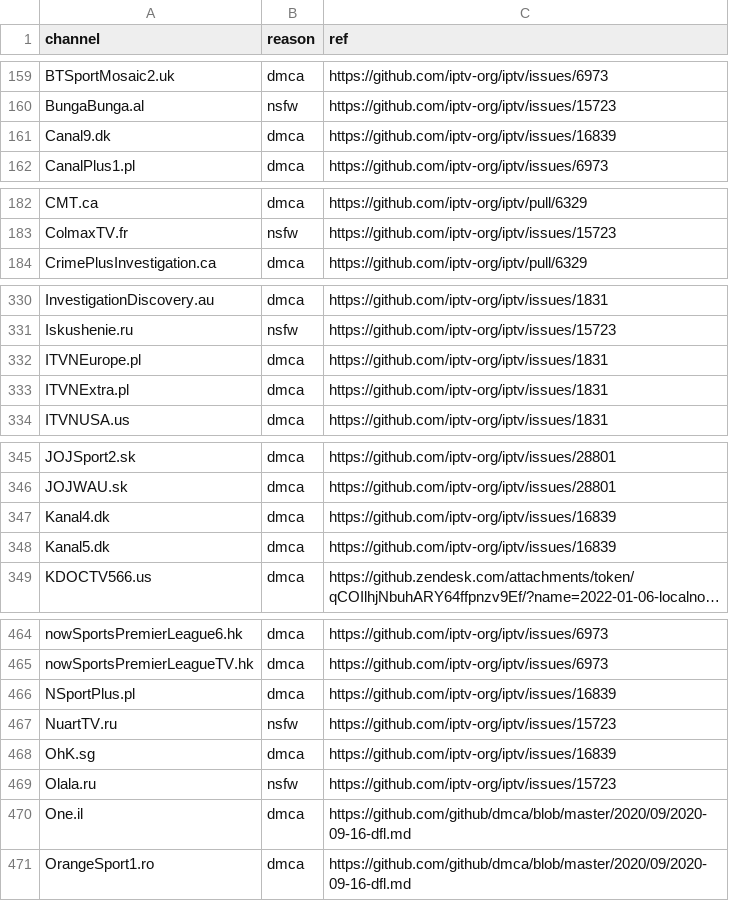
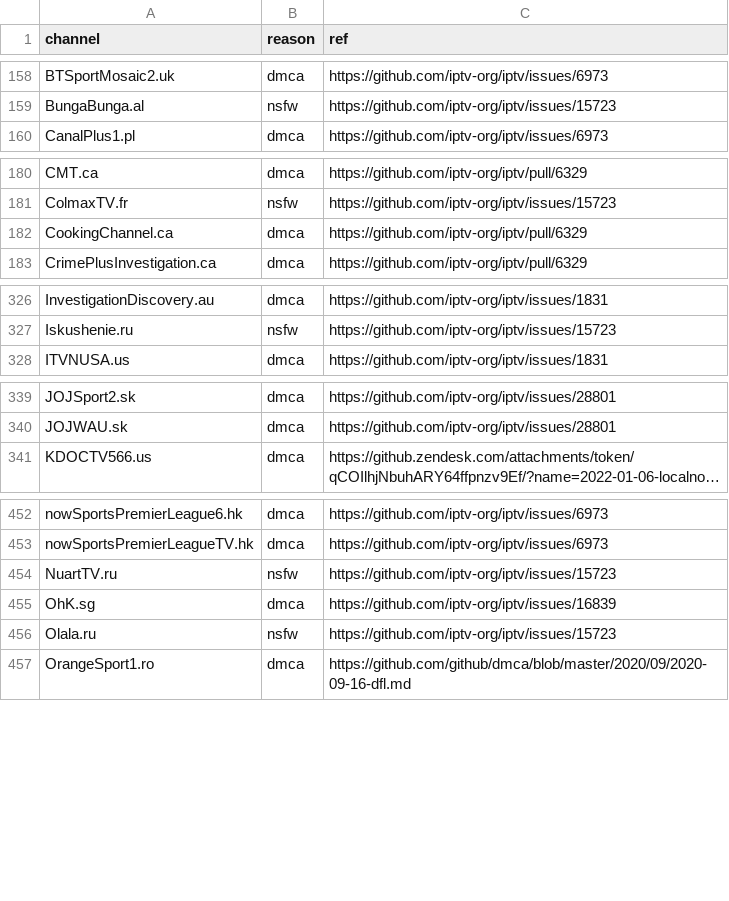
Before and after one commit to iptv-org/database, a CSV file: data/blocklist.csv, drawn as a sheet; only a part is shown, gaps mark what is left out; long unchanged cells end in …; removed rows and columns are numbered as before the commit, all else as after; the diff covers the shown part only; the diff names each change by its address in the sheet, - before the commit and + after, or states it on an @@ line.

```diff
--- a/data/blocklist.csv
+++ b/data/blocklist.csv
-row 161: Canal9.dk | dmca | https://github.com/iptv-org/iptv/issues/16839
+row 182: CookingChannel.ca | dmca | https://github.com/iptv-org/iptv/pull/6329
-row 332: ITVNEurope.pl | dmca | https://github.com/iptv-org/iptv/issues/1831
-row 333: ITVNExtra.pl | dmca | https://github.com/iptv-org/iptv/issues/1831
-row 347: Kanal4.dk | dmca | https://github.com/iptv-org/iptv/issues/16839
-row 348: Kanal5.dk | dmca | https://github.com/iptv-org/iptv/issues/16839
-row 466: NSportPlus.pl | dmca | https://github.com/iptv-org/iptv/issues/16839
-row 470: One.il | dmca | https://github.com/github/dmca/blob/master/2020/09/2020-09-16-dfl.md
```
Also changed, not shown: 1 added row, 23 removed rows and 2 edited cells elsewhere in this file, 3 other files.
